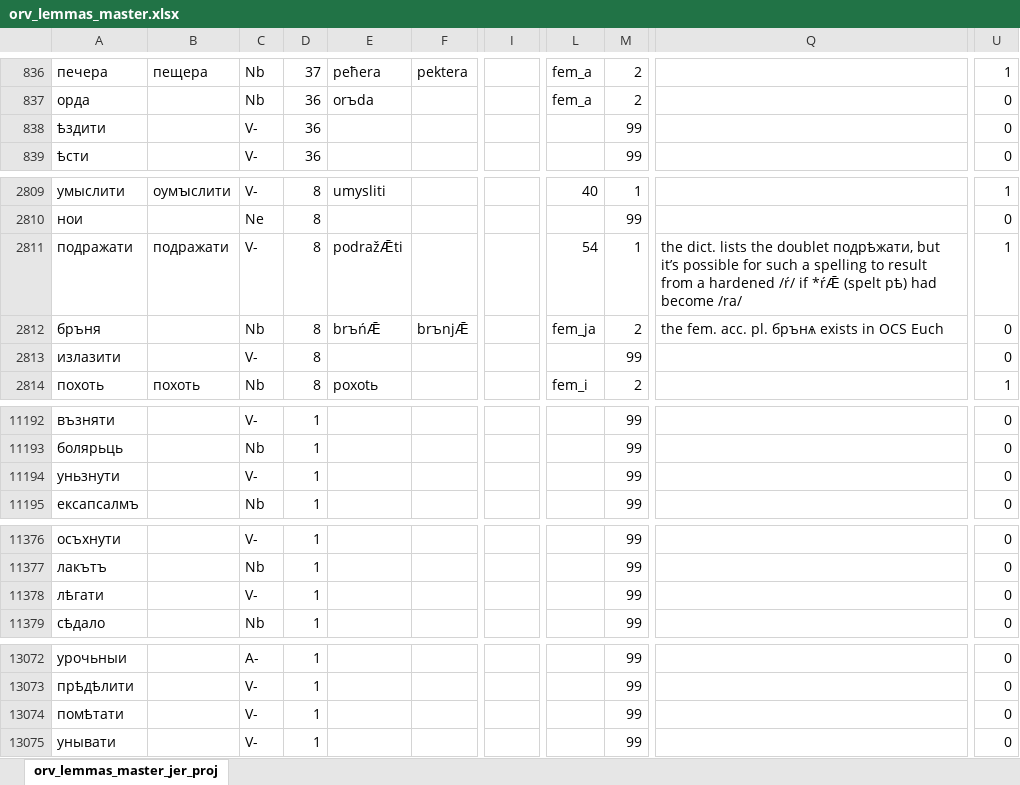
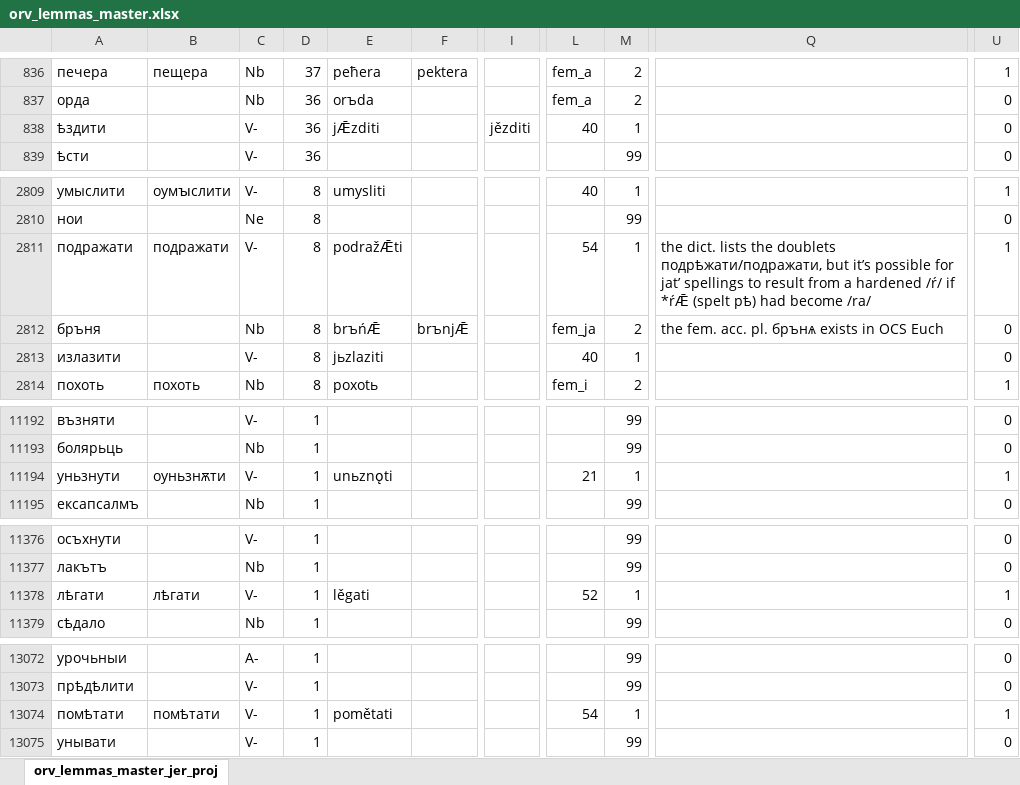
Before and after one commit to 12401453/torot_2023, an Excel workbook: lemma_lists/orv_lemmas_master.xlsx, sheet orv_lemmas_master_jer_proj, drawn as a sheet; only a part is shown, gaps mark what is left out; values as stored, in another font and other column widths than the file's, no cell formats; charts and pictures not drawn; the diff covers the shown part only; the diff names each change by its address in the sheet, - before the commit and + after, or states it on an @@ line.

```diff
--- a/lemma_lists/orv_lemmas_master.xlsx (sheet orv_lemmas_master_jer_proj)
+++ b/lemma_lists/orv_lemmas_master.xlsx (sheet orv_lemmas_master_jer_proj)
-E838: (empty)
+E838: jǢzditi
-I838: (empty)
+I838: jězditi
-L838: (empty)
+L838: 40
-M838: 99
+M838: 1
-Q2811: …lists the doublet подрѣжати, but it’s possible for such a spelling to result…
+Q2811: …lists the doublets подрѣжати/подражати, but it’s possible for jat’ spellings to result…
-E2813: (empty)
+E2813: jьzlaziti
-L2813: (empty)
+L2813: 40
-M2813: 99
+M2813: 1
-B11194: (empty)
+B11194: оуньзнѫти
-E11194: (empty)
+E11194: unьznǫti
-L11194: (empty)
+L11194: 21
-M11194: 99
+M11194: 1
-U11194: 0
+U11194: 1
-B11378: (empty)
+B11378: лѣгати
-E11378: (empty)
+E11378: lěgati
-L11378: (empty)
+L11378: 52
-M11378: 99
+M11378: 1
-U11378: 0
+U11378: 1
-B13074: (empty)
+B13074: помѣтати
-E13074: (empty)
+E13074: pomětati
-L13074: (empty)
+L13074: 54
-M13074: 99
+M13074: 1
-U13074: 0
+U13074: 1
```
Also changed, not shown: 271 edited cells elsewhere in this sheet, cell formats, lemma_lists/chu_lemmas_master.xlsx, 16 other files.
